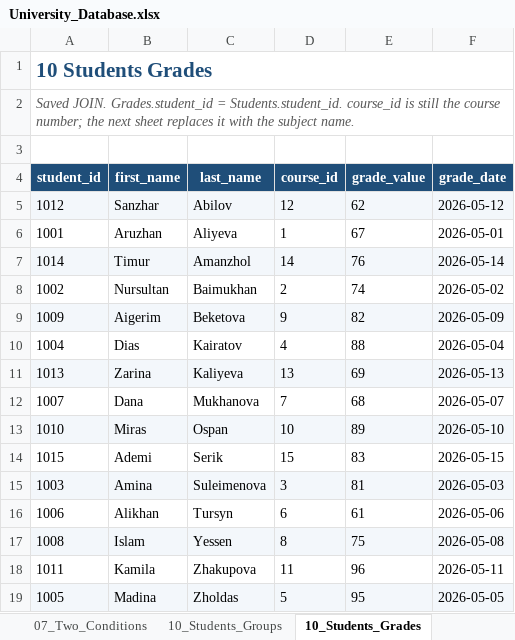
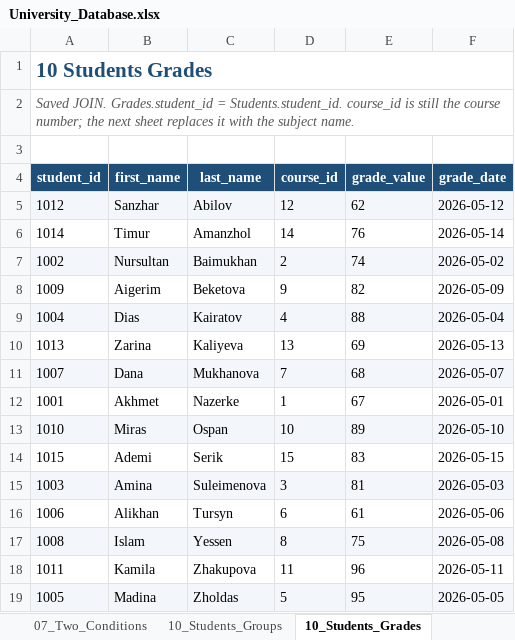
Before and after one commit to aruzhankhismetova-web/hackatom, an Excel workbook: practical-7-10/University_Database.xlsx, sheet 10_Students_Grades, drawn as a sheet; values as stored, in another font and other column widths than the file's, no borders; table styles not drawn; removed rows and columns are numbered as before the commit, all else as after; the diff names each change by its address in the sheet, - before the commit and + after, or states it on an @@ line.

```diff
--- a/practical-7-10/University_Database.xlsx (sheet 10_Students_Grades)
+++ b/practical-7-10/University_Database.xlsx (sheet 10_Students_Grades)
-row 6: 1001 | Aruzhan | Aliyeva | 1 | 67 | 2026-05-01
-A6:F6 fill: #F3F7FB
+A6:F6 fill: none
-A7:F7 fill: none
+A7:F7 fill: #F3F7FB
-A8:F8 fill: #F3F7FB
+A8:F8 fill: none
-A9:F9 fill: none
+A9:F9 fill: #F3F7FB
-A10:F10 fill: #F3F7FB
+A10:F10 fill: none
-A11:F11 fill: none
+A11:F11 fill: #F3F7FB
+row 12: 1001 | Akhmet | Nazerke | 1 | 67 | 2026-05-01
```
Also changed, not shown: sheet 07_Sort_Last_Name, sheet 10_Students_Groups, sheet 10_Subject_Grade, sheet 07_Search, sheet 10_Compare_Join, sheet 07_Filter_One_Group, 5 more sheets, 22 other files.
